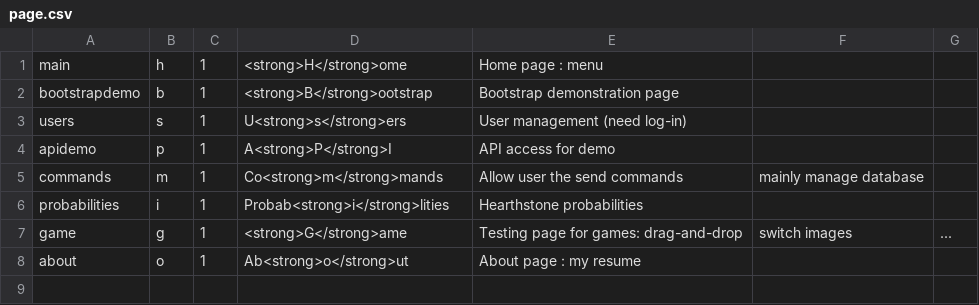
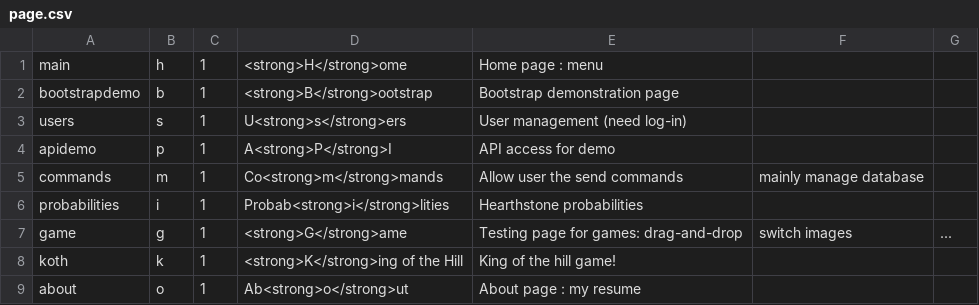
Before and after one commit to Paradigm101/custom-mvc-framework, a CSV file: library/page/page.csv, drawn as a sheet; the diff names each change by its address in the sheet, - before the commit and + after, or states it on an @@ line.

Commit message:
King of the Hill - database (finished?) - page - player/board libraries - start/concede mecanism - display player (partial)

```diff
--- a/library/page/page.csv
+++ b/library/page/page.csv
+row 8: koth | k | 1 | <strong>K</strong>ing of the Hill | King of the hill game!
```
Also changed, not shown: 37 other files.
